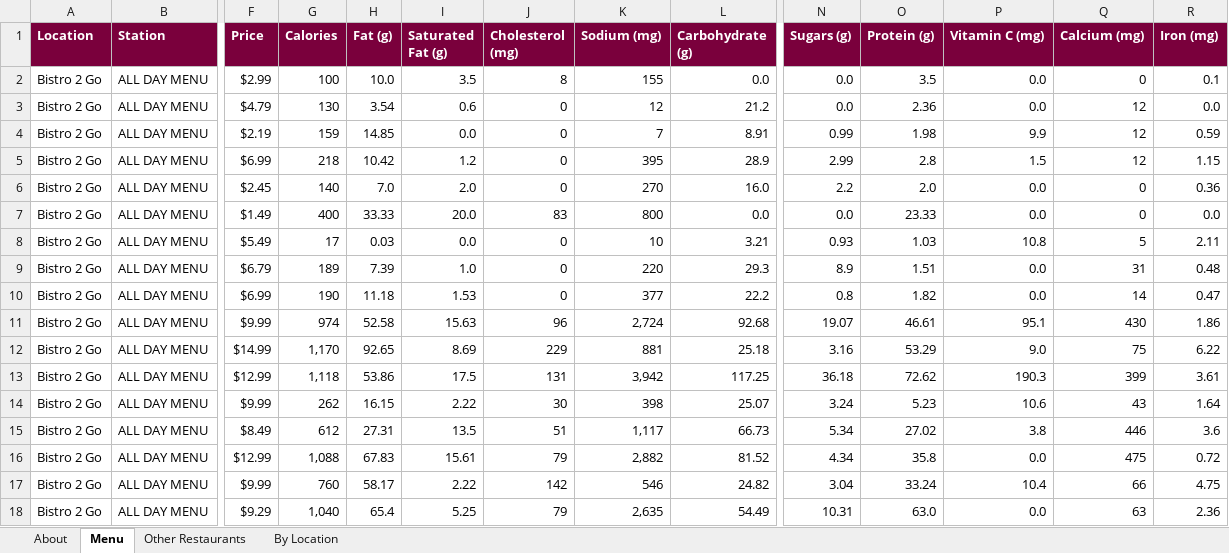
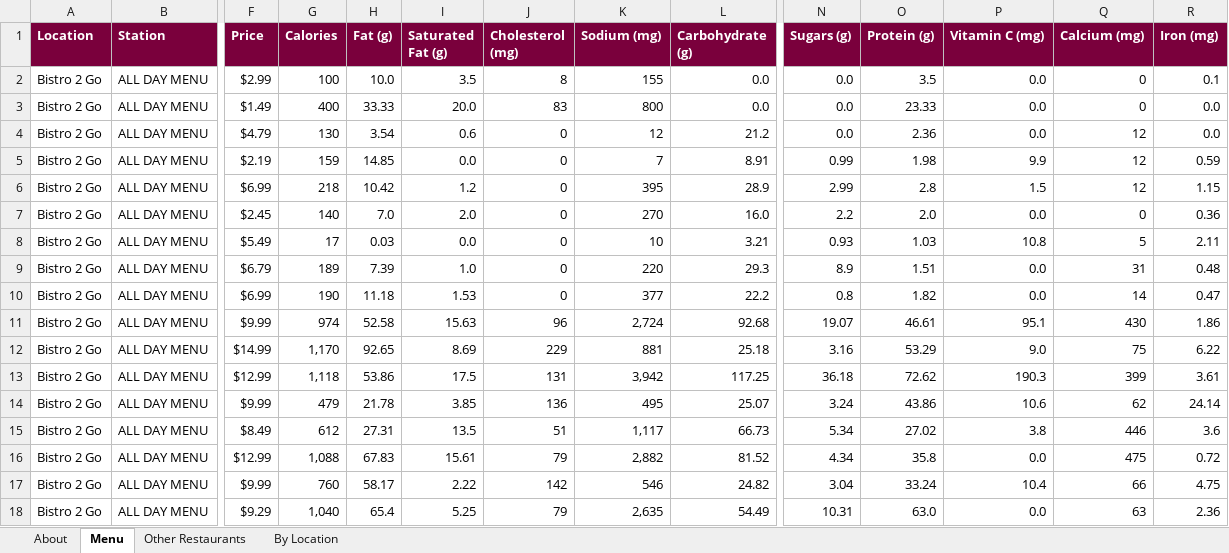
Before and after one commit to estebanmunozgomez99-pixel/mac-macros, an Excel workbook: mcmaster-menu-nutrition.xlsx, sheet Menu, drawn as a sheet; only a part is shown, gaps mark what is left out; values as stored, in another font and other column widths than the file's, no borders; removed rows and columns are numbered as before the commit, all else as after; rows hold the shown columns only; the diff names each change by its address in the sheet, - before the commit and + after, or states it on an @@ line.

```diff
--- a/mcmaster-menu-nutrition.xlsx (sheet Menu)
+++ b/mcmaster-menu-nutrition.xlsx (sheet Menu)
+row 3: Bistro 2 Go | ALL DAY MENU | $1.49 | 400 | 33.33 | 20.0 | 83 | 800 | 0.0 | 0.0 | 23.33 | 0.0 | 0 | 0.0
-row 7: Bistro 2 Go | ALL DAY MENU | $1.49 | 400 | 33.33 | 20.0 | 83 | 800 | 0.0 | 0.0 | 23.33 | 0.0 | 0 | 0.0
-G14 (Calories): 262
+G14 (Calories): 479
-H14 (Fat (g)): 16.15
+H14 (Fat (g)): 21.78
-I14 (Saturated Fat (g)): 2.22
+I14 (Saturated Fat (g)): 3.85
-J14 (Cholesterol (mg)): 30
+J14 (Cholesterol (mg)): 136
-K14 (Sodium (mg)): 398
+K14 (Sodium (mg)): 495
-O14 (Protein (g)): 5.23
+O14 (Protein (g)): 43.86
-Q14 (Calcium (mg)): 43
+Q14 (Calcium (mg)): 62
-R14 (Iron (mg)): 1.64
+R14 (Iron (mg)): 24.14
```
Also changed, not shown: 3 other files.
